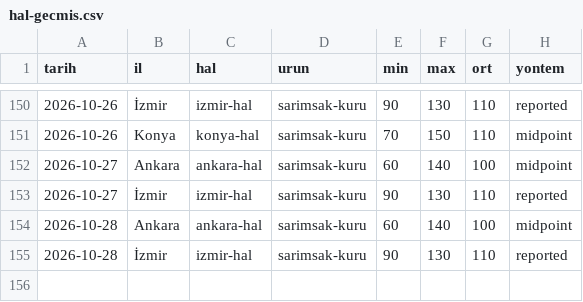
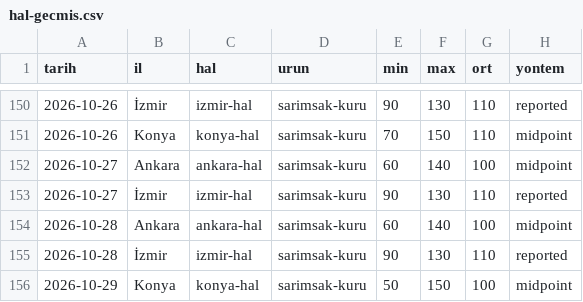
Before and after one commit to uyaksu-code/sarimsak-hal-veri, a CSV file: docs/hal-gecmis.csv, drawn as a sheet; only a part is shown, gaps mark what is left out; the diff names each change by its address in the sheet, - before the commit and + after, or states it on an @@ line.

```diff
--- a/docs/hal-gecmis.csv
+++ b/docs/hal-gecmis.csv
+row 156: 2026-10-29 | Konya | konya-hal | sarimsak-kuru | 50 | 150 | 100 | midpoint
```
Also changed, not shown: 7 other files.
